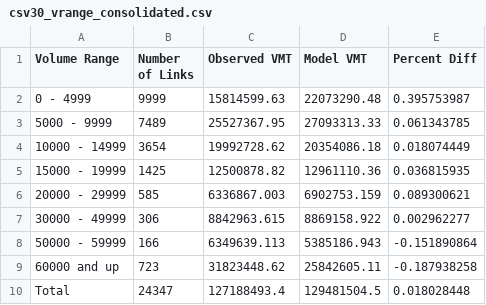
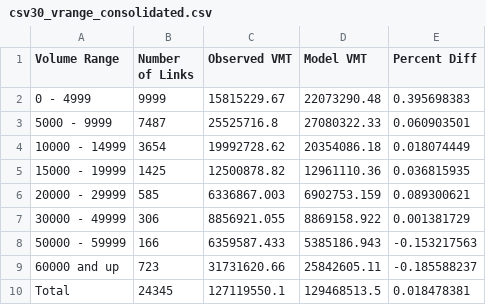
Before and after one commit to CMAP-REPOS/cmap_abm_report, a CSV file: data/csv30_vrange_consolidated.csv, drawn as a sheet.

```diff
--- a/data/csv30_vrange_consolidated.csv
+++ b/data/csv30_vrange_consolidated.csv
@@ -1,4 +1,4 @@
 Volume Range,Number of Links,Observed VMT,Model VMT,Percent Diff
-0 - 4999,9999,15814599.63,22073290.48,0.395753987
-5000 - 9999,7489,25527367.95,27093313.33,0.061343785
+0 - 4999,9999,15815229.67,22073290.48,0.395698383
+5000 - 9999,7487,25525716.8,27080322.33,0.060903501
 10000 - 14999,3654,19992728.62,20354086.18,0.018074449
@@ -6,5 +6,5 @@ Volume Range,Number of Links,Observed VMT,Model VMT,Percent Diff
 20000 - 29999,585,6336867.003,6902753.159,0.089300621
-30000 - 49999,306,8842963.615,8869158.922,0.002962277
-50000 - 59999,166,6349639.113,5385186.943,-0.151890864
-60000 and up,723,31823448.62,25842605.11,-0.187938258
-Total,24347,127188493.4,129481504.5,0.018028448
+30000 - 49999,306,8856921.055,8869158.922,0.001381729
+50000 - 59999,166,6359587.433,5385186.943,-0.153217563
+60000 and up,723,31731620.66,25842605.11,-0.185588237
+Total,24345,127119550.1,129468513.5,0.018478381
```
Also changed, not shown: data/csv30_rmse.csv.
